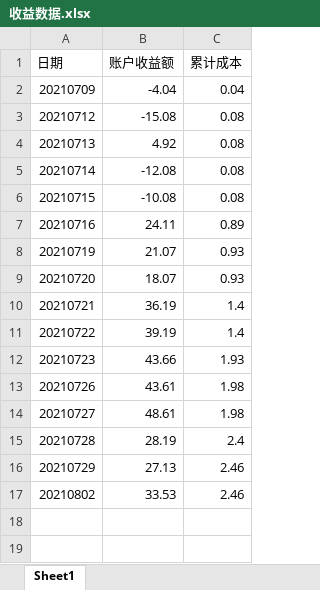
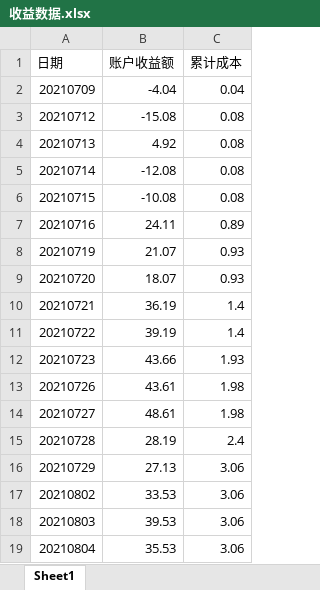
Before and after one commit to zwdnet/stockpractice, an Excel workbook: 收益数据.xlsx, sheet Sheet1, drawn as a sheet; values as stored, in another font and other column widths than the file's, no borders; the diff names each change by its address in the sheet, - before the commit and + after, or states it on an @@ line.

```diff
--- a/收益数据.xlsx (sheet Sheet1)
+++ b/收益数据.xlsx (sheet Sheet1)
-C16:C17 (累计成本): 2.46
+C16:C17 (累计成本): 3.06
+row 18: 20210803 | 39.53 | 3.06
+row 19: 20210804 | 35.53 | 3.06
```
Also changed, not shown: 14 other files.
